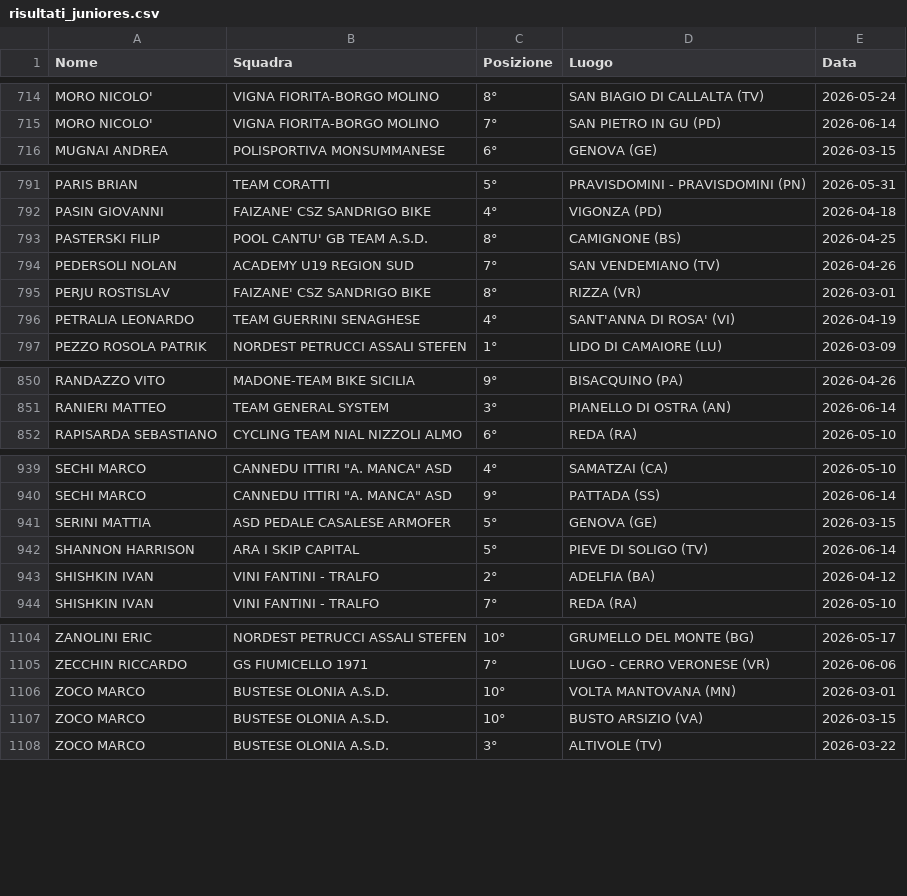
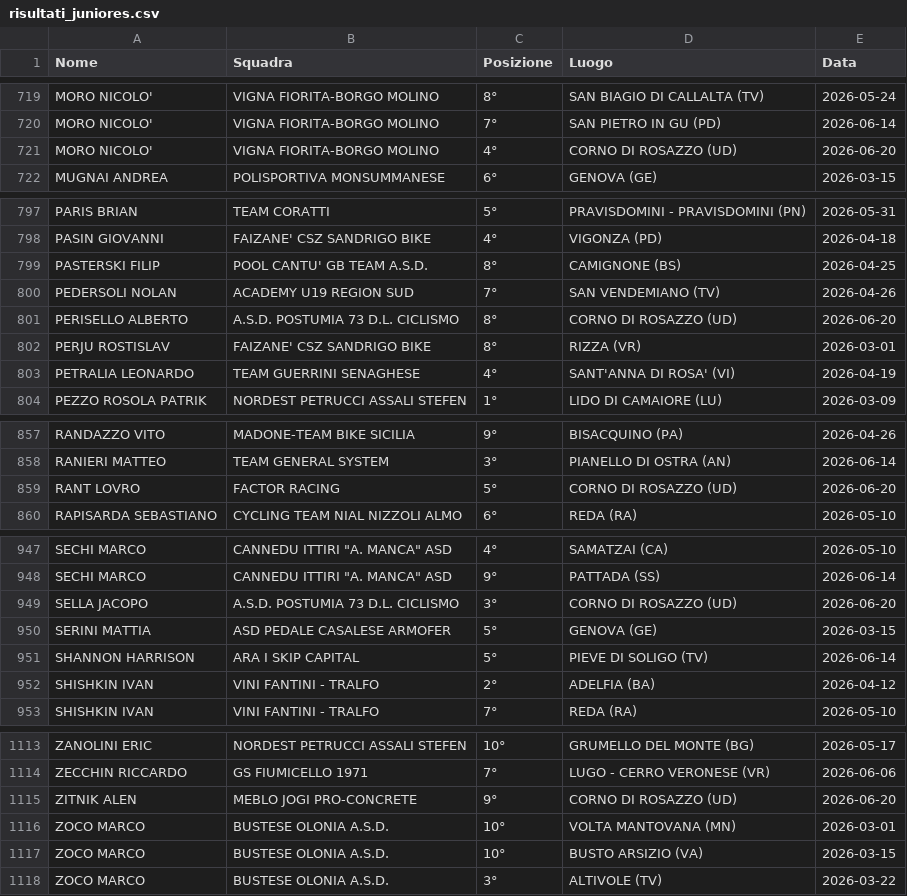
Before and after one commit to tommivincenzi-lab/fci-data-scraper, a CSV file: risultati_juniores.csv, drawn as a sheet; only a part is shown, gaps mark what is left out; the diff covers the shown part only.

```diff
--- a/risultati_juniores.csv
+++ b/risultati_juniores.csv
@@ -715,2 +720,3 @@ MORO NICOLO',VIGNA FIORITA-BORGO MOLINO,8°,SAN BIAGIO DI CALLALTA (TV),2026-05-
 MORO NICOLO',VIGNA FIORITA-BORGO MOLINO,7°,SAN PIETRO IN GU (PD),2026-06-14
+MORO NICOLO',VIGNA FIORITA-BORGO MOLINO,4°,CORNO DI ROSAZZO (UD),2026-06-20
 MUGNAI ANDREA,POLISPORTIVA MONSUMMANESE,6°,GENOVA (GE),2026-03-15
@@ -794,2 +800,3 @@ PASTERSKI  FILIP,POOL CANTU' GB TEAM A.S.D.,8°,CAMIGNONE (BS),2026-04-25
 PEDERSOLI NOLAN,ACADEMY U19 REGION SUD,7°,SAN VENDEMIANO (TV),2026-04-26
+PERISELLO ALBERTO,A.S.D. POSTUMIA 73 D.L. CICLISMO,8°,CORNO DI ROSAZZO (UD),2026-06-20
 PERJU ROSTISLAV,FAIZANE' CSZ SANDRIGO BIKE,8°,RIZZA (VR),2026-03-01
@@ -851,2 +858,3 @@ RANDAZZO VITO,MADONE-TEAM BIKE SICILIA,9°,BISACQUINO (PA),2026-04-26
 RANIERI MATTEO,TEAM GENERAL SYSTEM,3°,PIANELLO DI OSTRA (AN),2026-06-14
+RANT LOVRO,FACTOR RACING,5°,CORNO DI ROSAZZO (UD),2026-06-20
 RAPISARDA SEBASTIANO,CYCLING TEAM NIAL NIZZOLI ALMO,6°,REDA (RA),2026-05-10
@@ -940,2 +948,3 @@ SECHI  MARCO,"CANNEDU ITTIRI ""A. MANCA"" ASD",4°,SAMATZAI (CA),2026-05-10
 SECHI  MARCO,"CANNEDU ITTIRI ""A. MANCA"" ASD",9°,PATTADA (SS),2026-06-14
+SELLA JACOPO,A.S.D. POSTUMIA 73 D.L. CICLISMO,3°,CORNO DI ROSAZZO (UD),2026-06-20
 SERINI  MATTIA,ASD PEDALE CASALESE ARMOFER,5°,GENOVA (GE),2026-03-15
@@ -1105,2 +1114,3 @@ ZANOLINI ERIC,NORDEST PETRUCCI ASSALI STEFEN,10°,GRUMELLO DEL MONTE (BG),2026-0
 ZECCHIN  RICCARDO,GS FIUMICELLO 1971,7°,LUGO  -  CERRO VERONESE (VR),2026-06-06
+ZITNIK  ALEN,MEBLO JOGI PRO-CONCRETE,9°,CORNO DI ROSAZZO (UD),2026-06-20
 ZOCO MARCO,BUSTESE OLONIA A.S.D.,10°,VOLTA MANTOVANA (MN),2026-03-01
```
Also changed, not shown: 5 added rows and 1 edited cell elsewhere in this file.
